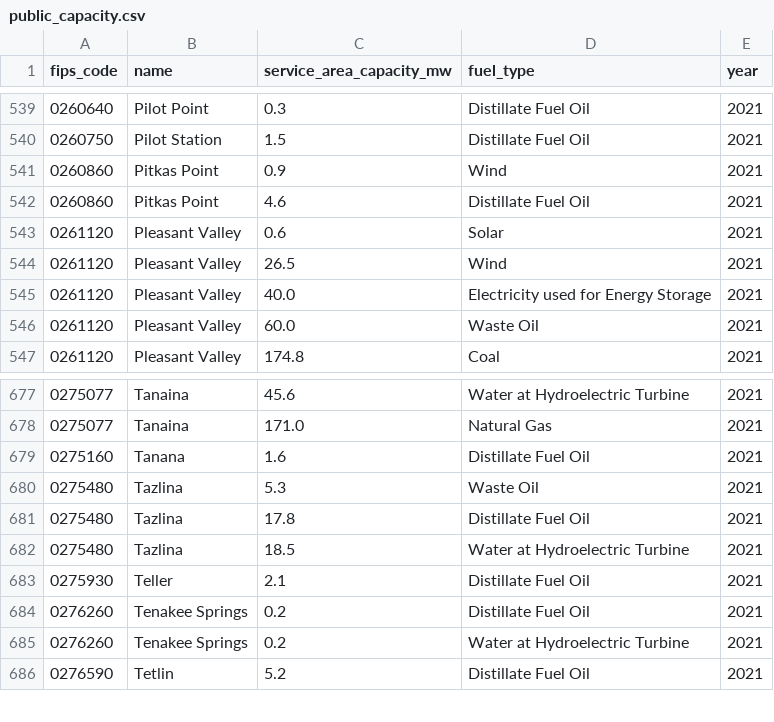
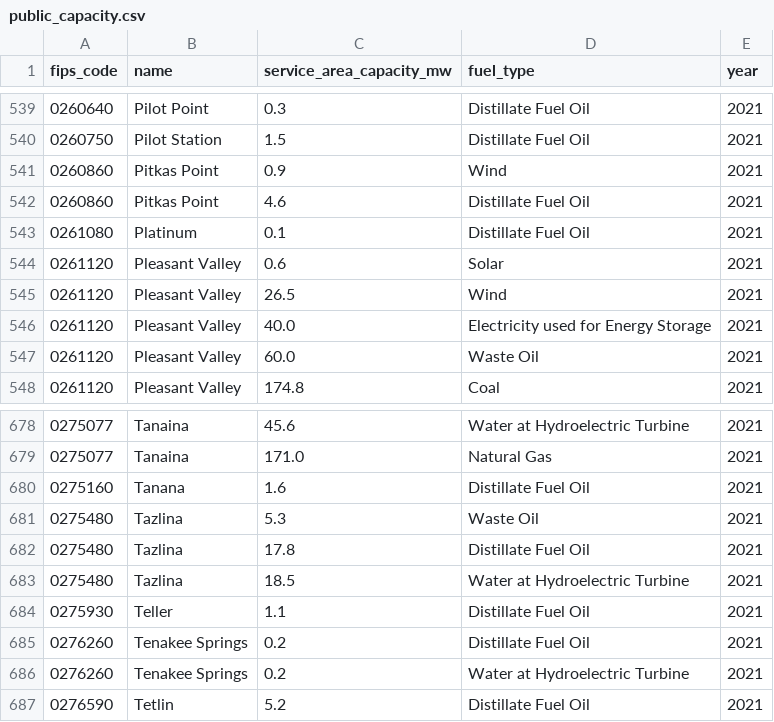
Before and after one commit to acep-aedg/aedg-data-pond, a CSV file: data/public/public_capacity/public_capacity.csv, drawn as a sheet; only a part is shown, gaps mark what is left out.

```diff
--- a/data/public/public_capacity/public_capacity.csv
+++ b/data/public/public_capacity/public_capacity.csv
@@ -542,2 +542,3 @@ fips_code,name,service_area_capacity_mw,fuel_type,year
 0260860,Pitkas Point,4.6,Distillate Fuel Oil,2021
+0261080,Platinum,0.1,Distillate Fuel Oil,2021
 0261120,Pleasant Valley,0.6,Solar,2021
@@ -682,3 +683,3 @@ fips_code,name,service_area_capacity_mw,fuel_type,year
 0275480,Tazlina,18.5,Water at Hydroelectric Turbine,2021
-0275930,Teller,2.1,Distillate Fuel Oil,2021
+0275930,Teller,1.1,Distillate Fuel Oil,2021
 0276260,Tenakee Springs,0.2,Distillate Fuel Oil,2021
```
Also changed, not shown: data/public/public_rates/public_rates.csv, data/public/public_yearly_generation/public_yearly_generation.csv, 3 other files.
